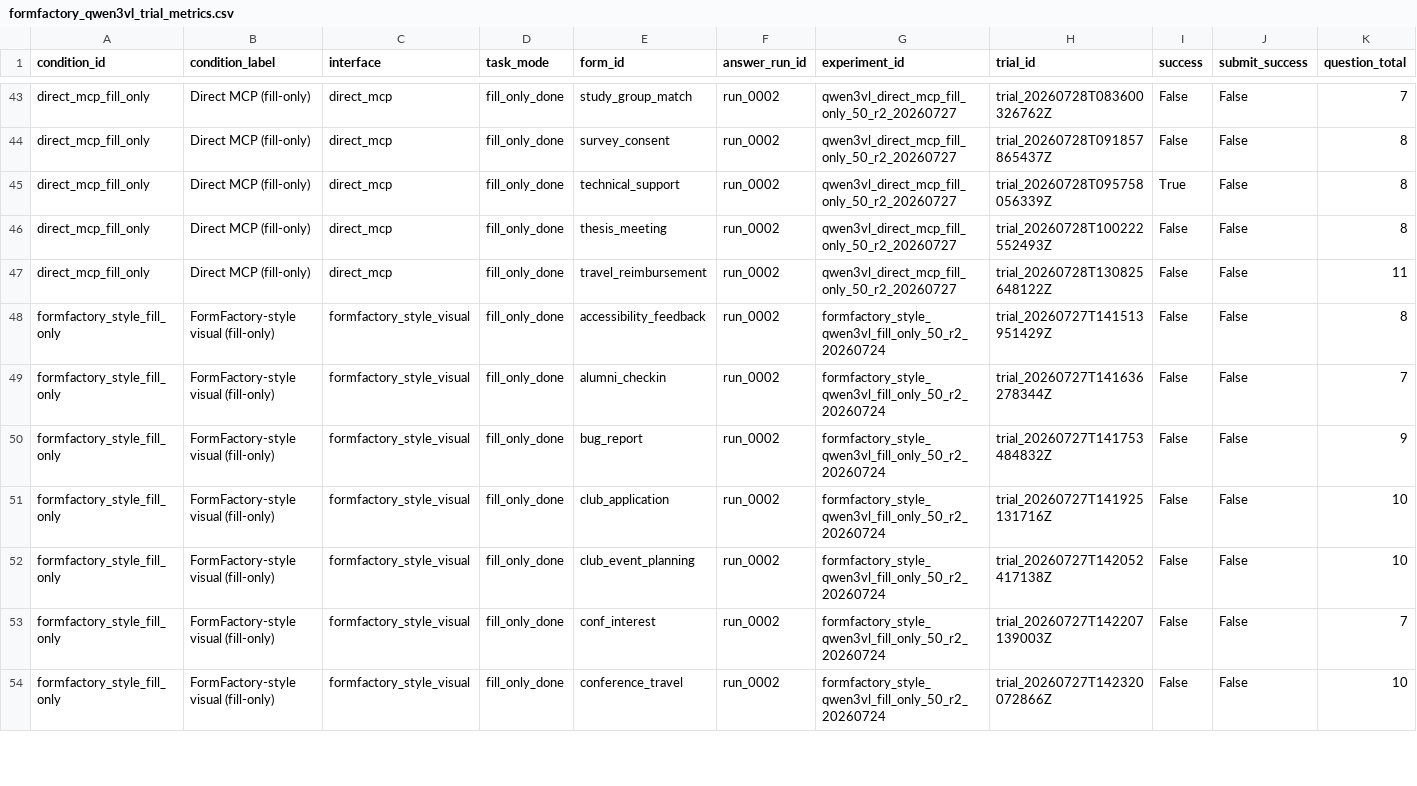
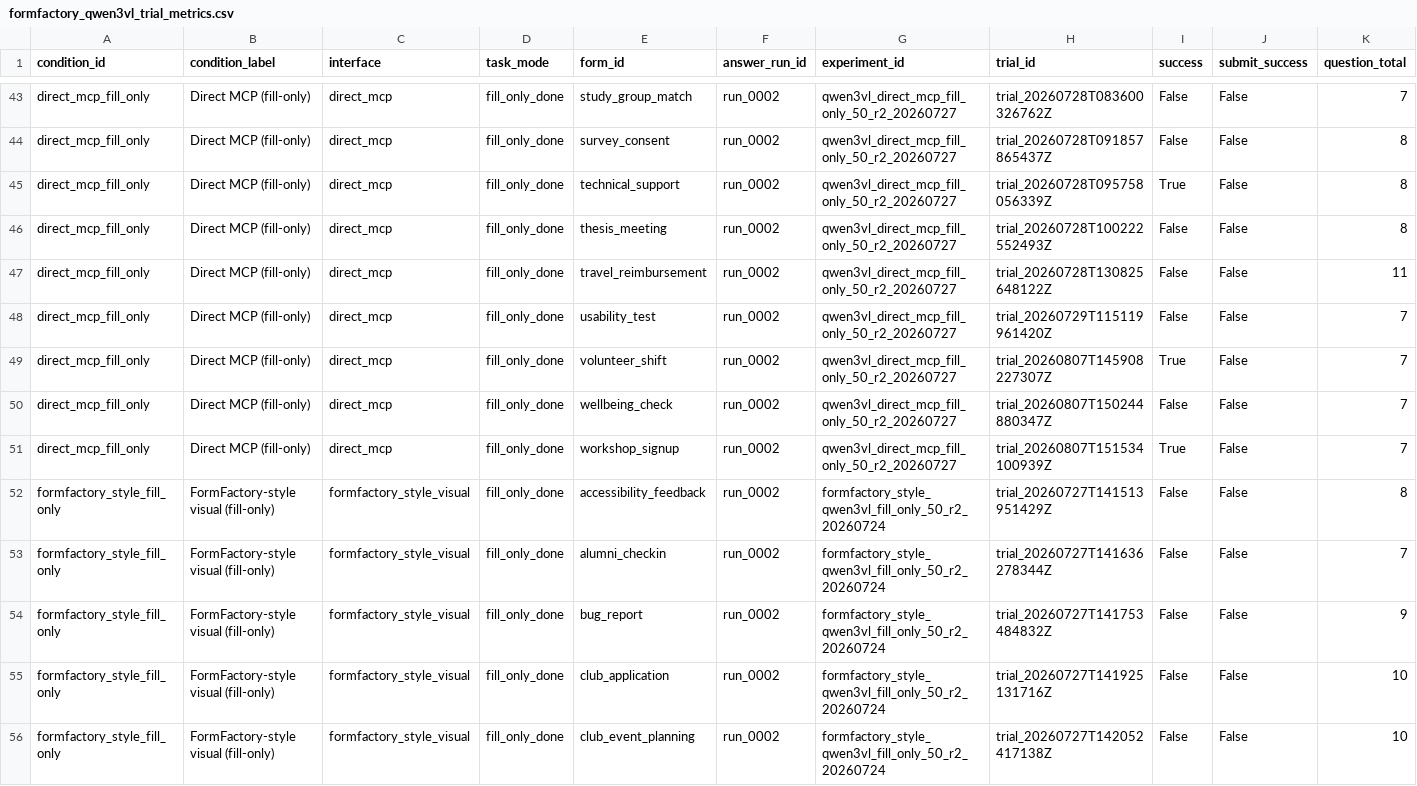
Before and after one commit to BharatVe/Learning-to-Interact-with-Web-Forms, a CSV file: data/model_baseline_exports/formfactory_qwen3vl_trial_metrics.csv, drawn as a sheet; only a part is shown, gaps mark what is left out; the shorter side is filled out with more unchanged rows; rows hold the shown columns only; the diff names each change by its address in the sheet, - before the commit and + after, or states it on an @@ line.

```diff
--- a/data/model_baseline_exports/formfactory_qwen3vl_trial_metrics.csv
+++ b/data/model_baseline_exports/formfactory_qwen3vl_trial_metrics.csv
+row 48: direct_mcp_fill_only | Direct MCP (fill-only) | direct_mcp | fill_only_done | usability_test | run_0002 | qwen3vl_direct_mcp_fill_only_50_r2_20260727 | trial_20260729T115119961420Z | False | False | 7
+row 49: direct_mcp_fill_only | Direct MCP (fill-only) | direct_mcp | fill_only_done | volunteer_shift | run_0002 | qwen3vl_direct_mcp_fill_only_50_r2_20260727 | trial_20260807T145908227307Z | True | False | 7
+row 50: direct_mcp_fill_only | Direct MCP (fill-only) | direct_mcp | fill_only_done | wellbeing_check | run_0002 | qwen3vl_direct_mcp_fill_only_50_r2_20260727 | trial_20260807T150244880347Z | False | False | 7
+row 51: direct_mcp_fill_only | Direct MCP (fill-only) | direct_mcp | fill_only_done | workshop_signup | run_0002 | qwen3vl_direct_mcp_fill_only_50_r2_20260727 | trial_20260807T151534100939Z | True | False | 7
```
Also changed, not shown: data/model_baseline_exports/formfactory_qwen3vl_aggregate_metrics.csv, data/model_baseline_exports/formfactory_qwen3vl_cohort_status.csv, 9 other files.
